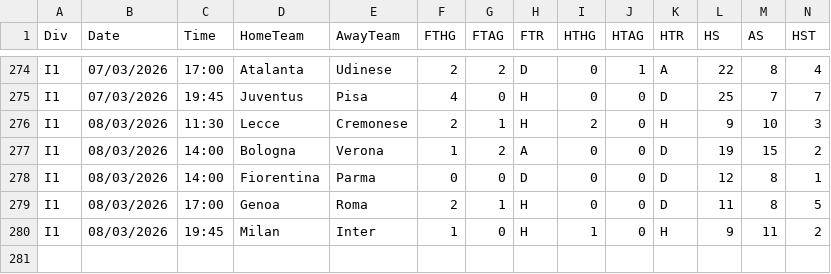
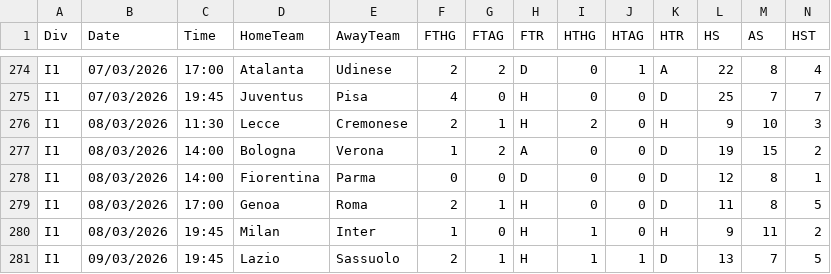
Before and after one commit to Cosimo77/pronostici-calcio-professional, a CSV file: data/I1_2526.csv, drawn as a sheet; only a part is shown, gaps mark what is left out; rows hold the shown columns only; the diff names each change by its address in the sheet, - before the commit and + after, or states it on an @@ line.

Commit message:
Update: Dataset Serie A aggiornato al 09/03/2026 (280 partite stagione corrente)
- Eseguito scraping da football-data.co.uk
- Dataset pulito: 2940 partite totali
- Features engineering: 2723 partite con features complete
- Range storico: 02/11/2018 - 09/03/2026 (8 stagioni)

NOTA: Data 09/03 è l'ultima disponibile su football-data.co.uk
(i CSV storici aggiornano con ritardo di settimane - normale per sistema ML)

```diff
--- a/data/I1_2526.csv
+++ b/data/I1_2526.csv
+row 281: I1 | 09/03/2026 | 19:45 | Lazio | Sassuolo | 2 | 1 | H | 1 | 1 | D | 13 | 7 | 5
```
Also changed, not shown: data/dataset_features.csv, 1 other file.
